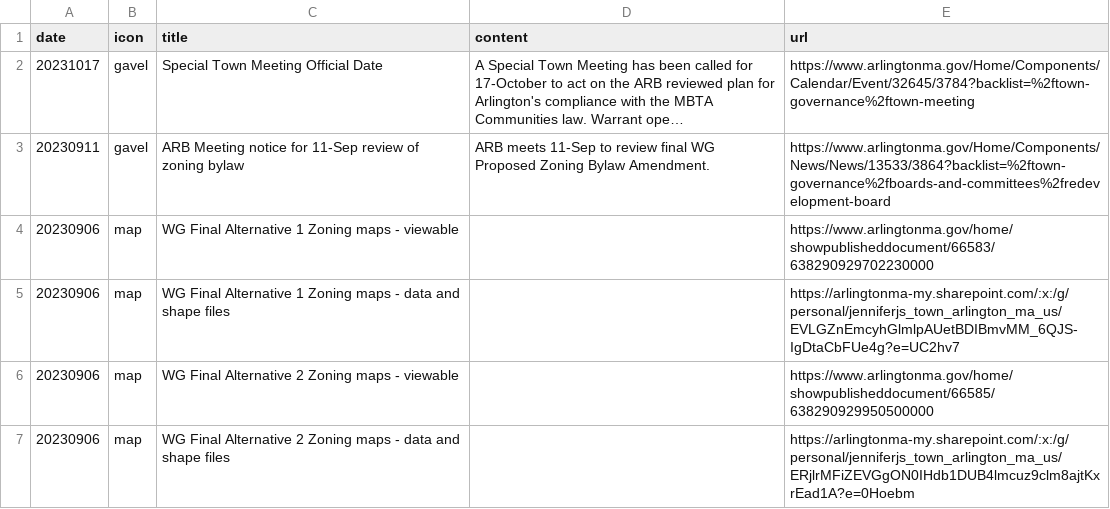
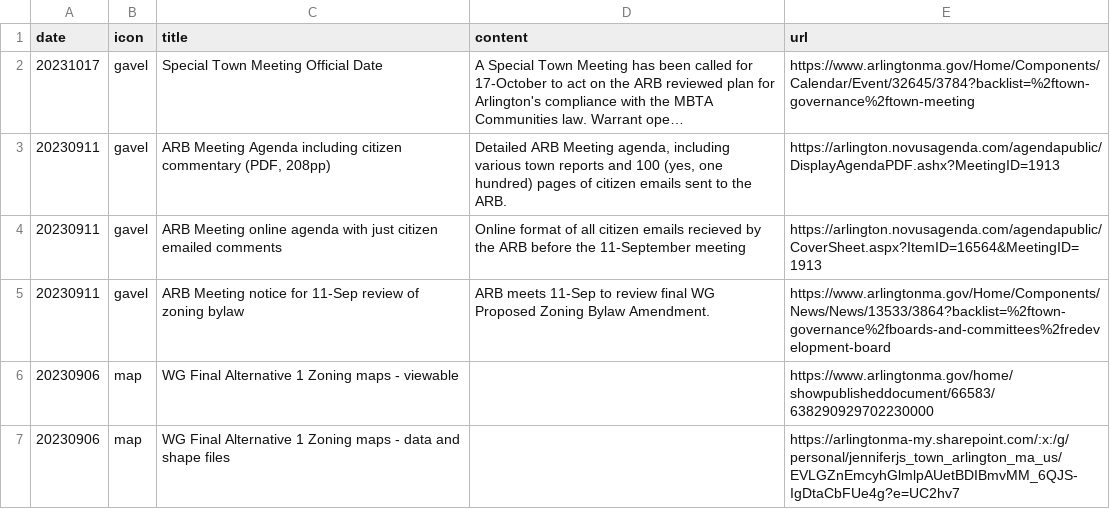
Before and after one commit to ShaneCurcuru/menotomymatters, a CSV file: _data/mbtacommunity.csv, drawn as a sheet; only a part is shown; the shorter side is filled out with more unchanged rows; long unchanged cells end in …; the diff names each change by its address in the sheet, - before the commit and + after, or states it on an @@ line.

Commit message:
Update to 11-Sep meeting

```diff
--- a/_data/mbtacommunity.csv
+++ b/_data/mbtacommunity.csv
+row 3: 20230911 | gavel | ARB Meeting Agenda including citizen commentary (PDF, 208pp) | Detailed ARB Meeting agenda, including various town reports and 100 (yes, one hundred) pages of citizen emails sent to the ARB. | https://arlington.novusagenda.com/agendapublic/DisplayAgendaPDF.ashx?MeetingID=1913
+row 4: 20230911 | gavel | ARB Meeting online agenda with just citizen emailed comments | Online format of all citizen emails recieved by the ARB before the 11-September meeting | https://arlington.novusagenda.com/agendapublic/CoverSheet.aspx?ItemID=16564&MeetingID=1913
```
Also changed, not shown: 2 other files.
